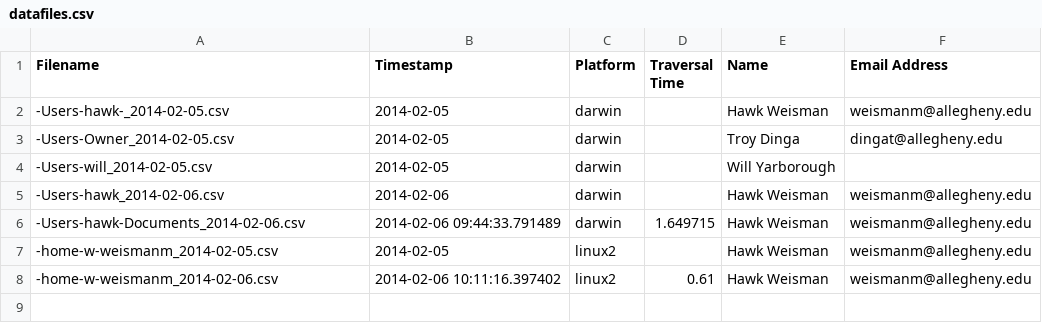
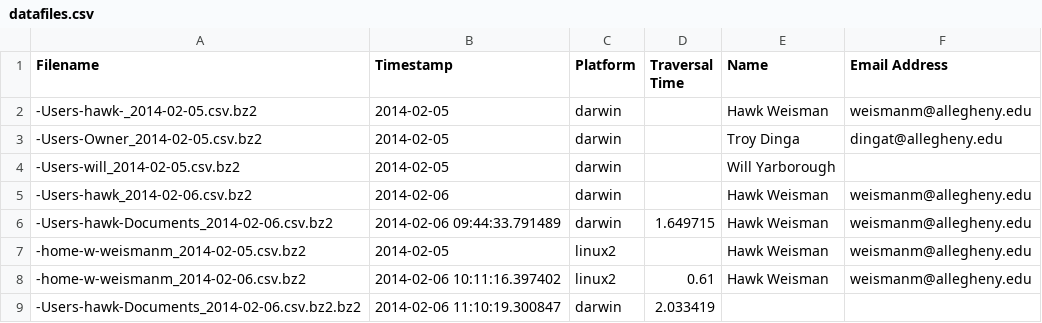
Before and after one commit to hawkw/traverse, a CSV file: data/datafiles.csv, drawn as a sheet.

Commit message:
Compress all extant datafiles with bz2

```diff
--- a/data/datafiles.csv
+++ b/data/datafiles.csv
@@ -1,8 +1,9 @@
 Filename,Timestamp,Platform,Traversal Time,Name,Email Address
--Users-hawk-_2014-02-05.csv,2014-02-05,darwin,,Hawk Weisman,weismanm@allegheny.edu
--Users-Owner_2014-02-05.csv,2014-02-05,darwin,,Troy Dinga,dingat@allegheny.edu
--Users-will_2014-02-05.csv,2014-02-05,darwin,,Will Yarborough,
--Users-hawk_2014-02-06.csv,2014-02-06,darwin,,Hawk Weisman,weismanm@allegheny.edu
--Users-hawk-Documents_2014-02-06.csv,2014-02-06 09:44:33.791489,darwin,1.649715,Hawk Weisman,weismanm@allegheny.edu
--home-w-weismanm_2014-02-05.csv,2014-02-05,linux2,,Hawk Weisman,weismanm@allegheny.edu
--home-w-weismanm_2014-02-06.csv,2014-02-06 10:11:16.397402,linux2,0.61,Hawk Weisman,weismanm@allegheny.edu
+-Users-hawk-_2014-02-05.csv.bz2,2014-02-05,darwin,,Hawk Weisman,weismanm@allegheny.edu
+-Users-Owner_2014-02-05.csv.bz2,2014-02-05,darwin,,Troy Dinga,dingat@allegheny.edu
+-Users-will_2014-02-05.csv.bz2,2014-02-05,darwin,,Will Yarborough,
+-Users-hawk_2014-02-06.csv.bz2,2014-02-06,darwin,,Hawk Weisman,weismanm@allegheny.edu
+-Users-hawk-Documents_2014-02-06.csv.bz2,2014-02-06 09:44:33.791489,darwin,1.649715,Hawk Weisman,weismanm@allegheny.edu
+-home-w-weismanm_2014-02-05.csv.bz2,2014-02-05,linux2,,Hawk Weisman,weismanm@allegheny.edu
+-home-w-weismanm_2014-02-06.csv.bz2,2014-02-06 10:11:16.397402,linux2,0.61,Hawk Weisman,weismanm@allegheny.edu
+-Users-hawk-Documents_2014-02-06.csv.bz2.bz2,2014-02-06 11:10:19.300847,darwin,2.033419,,
```
Also changed, not shown: 9 other files.
